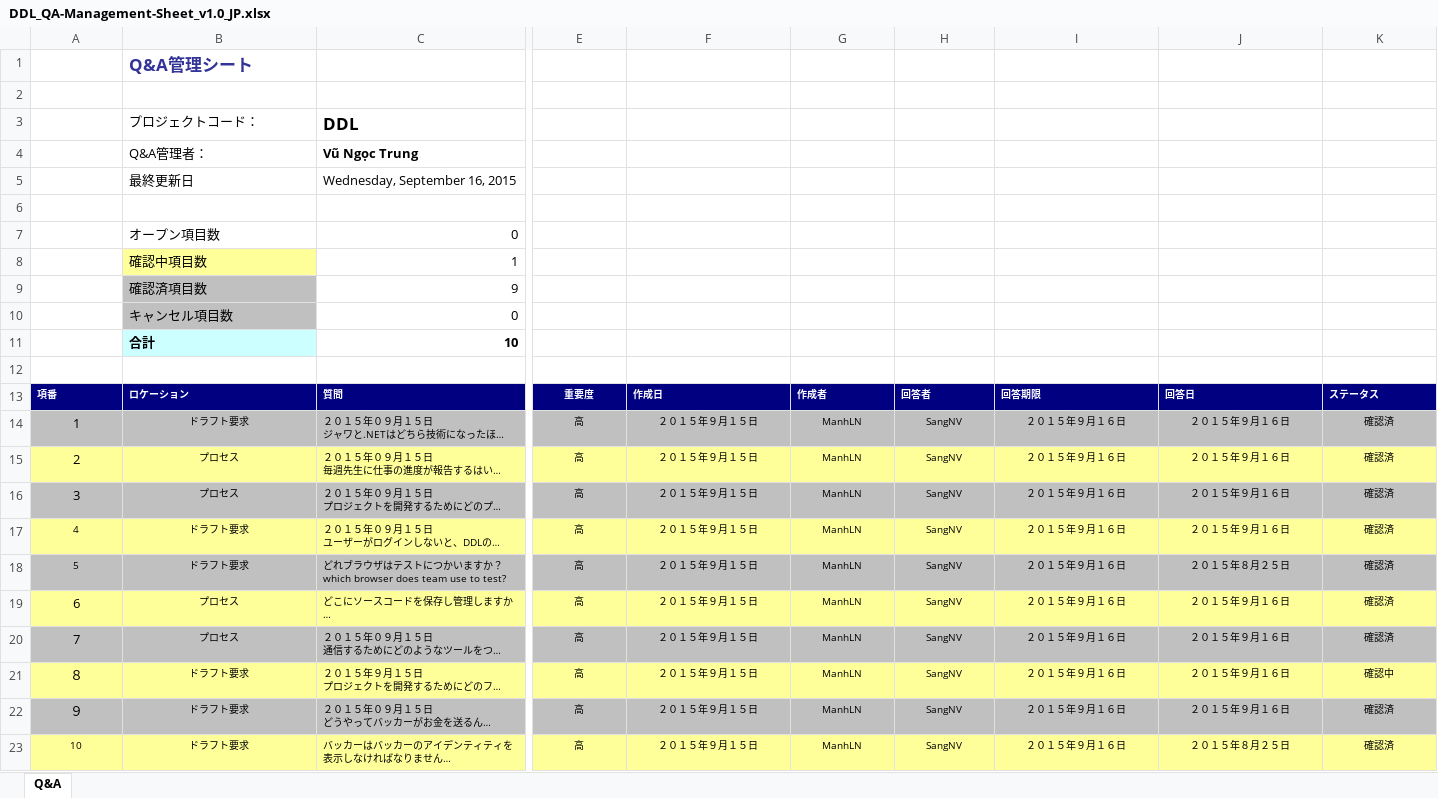
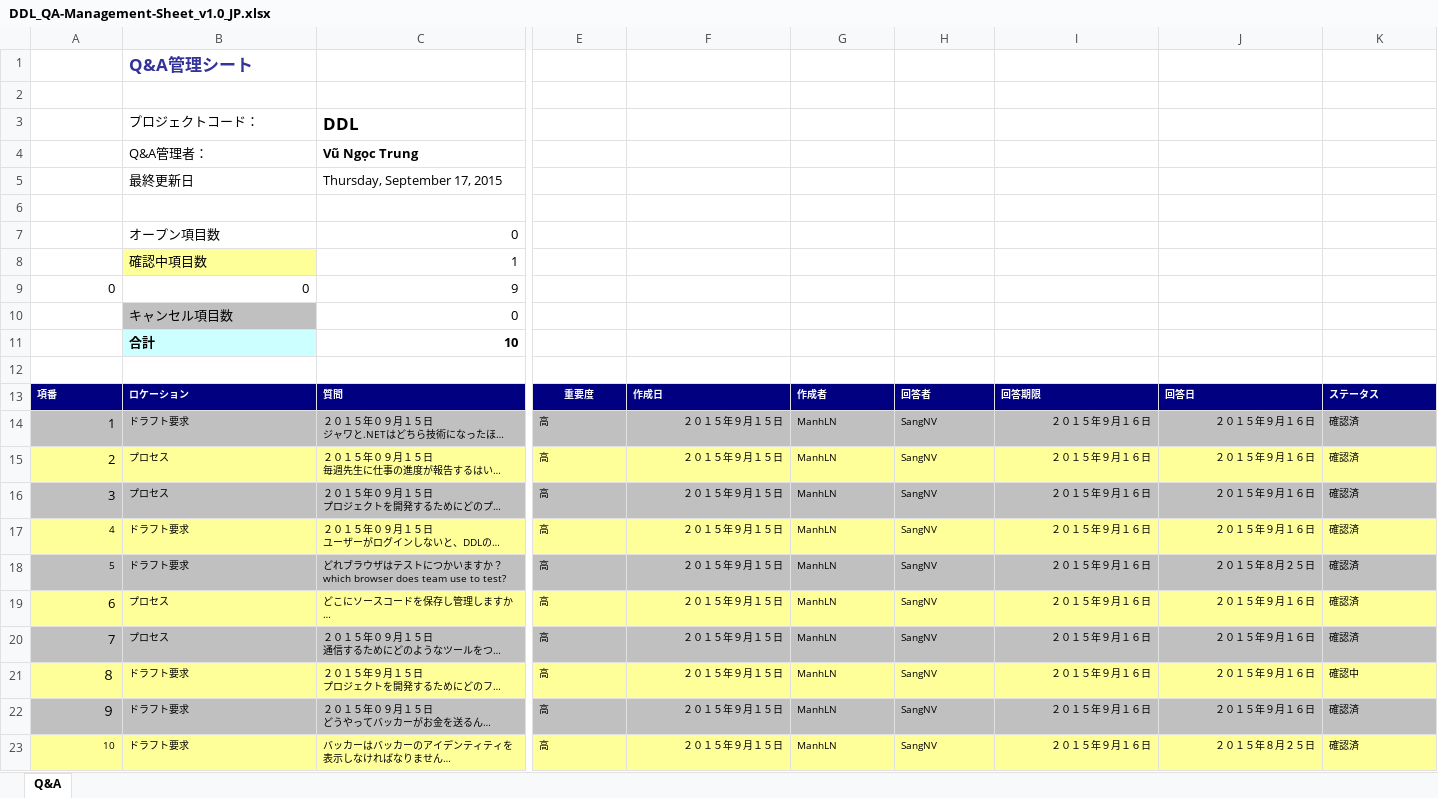
Before and after one commit to sangnvus/2015FALLJS01, an Excel workbook: WIP/Documents/Report 1/DDL_QA-Management-Sheet_v1.0_JP.xlsx, sheet Q&A, drawn as a sheet; only a part is shown, gaps mark what is left out; long unchanged cells end in …; values as stored, in another font and other column widths than the file's, no borders; conditional formats not drawn; removed rows and columns are numbered as before the commit, all else as after; rows hold the shown columns only; the diff covers the shown part only; the diff names each change by its address in the sheet, - before the commit and + after, or states it on an @@ line.

Commit message:
update theo checklist copy

```diff
--- a/WIP/Documents/Report 1/DDL_QA-Management-Sheet_v1.0_JP.xlsx (sheet Q&A)
+++ b/WIP/Documents/Report 1/DDL_QA-Management-Sheet_v1.0_JP.xlsx (sheet Q&A)
-C5: Wednesday, September 16, 2015
+C5: Thursday, September 17, 2015
-row 9:  | 確認済項目数 | 9
+row 9: 0 | 0 | 9
-A14:A23 alignment: center
+A14:A23 alignment: right
-B14:B23 alignment: center
+B14:B23 alignment: left
-E14:E23 alignment: center
+E14:E23 alignment: left
-F14:F23 alignment: center
+F14:F23 alignment: right
-G14:H23 alignment: center
+G14:H23 alignment: left
-I14:J23 alignment: center
+I14:J23 alignment: right
-K14:K23 alignment: center
+K14:K23 alignment: left
```
Also changed, not shown: cell formats elsewhere in this sheet.
